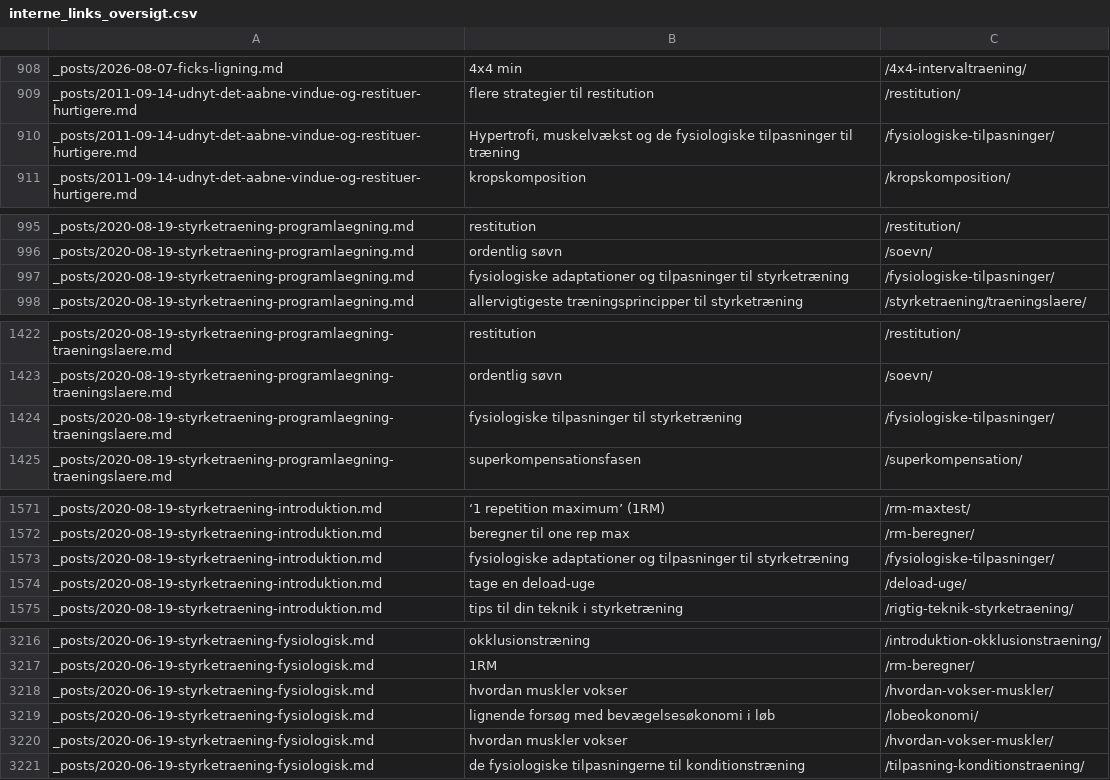
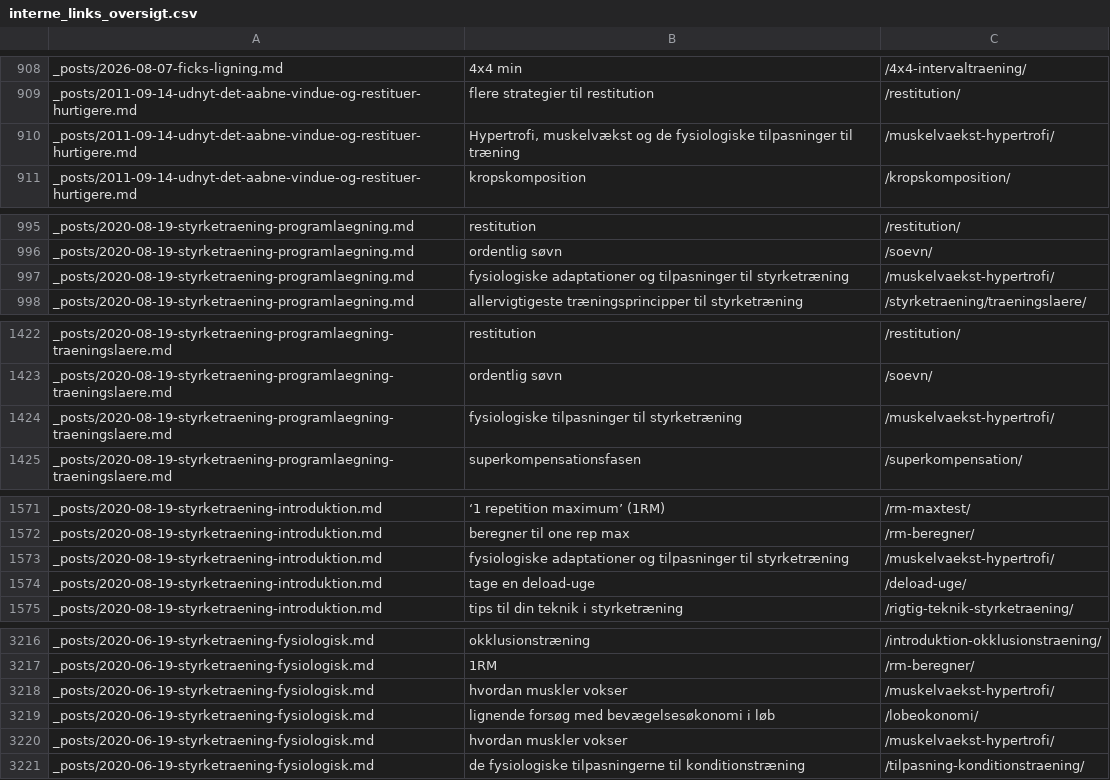
Before and after one commit to motionsplan/motionsplan-dk-jekyll, a CSV file: interne_links_oversigt.csv, drawn as a sheet; only a part is shown, gaps mark what is left out; the diff covers the shown part only.

```diff
--- a/interne_links_oversigt.csv
+++ b/interne_links_oversigt.csv
@@ -912,3 +912,3 @@ _posts/2026-08-07-ficks-ligning.md,4x4 min,/4x4-intervaltraening/
 _posts/2011-09-14-udnyt-det-aabne-vindue-og-restituer-hurtigere.md,flere strategier til restitution,/restitution/
-_posts/2011-09-14-udnyt-det-aabne-vindue-og-restituer-hurtigere.md,"Hypertrofi, muskelvækst og de fysiologiske tilpasninger til træning",/fysiologiske-tilpasninger/
+_posts/2011-09-14-udnyt-det-aabne-vindue-og-restituer-hurtigere.md,"Hypertrofi, muskelvækst og de fysiologiske tilpasninger til træning",/muskelvaekst-hypertrofi/
 _posts/2011-09-14-udnyt-det-aabne-vindue-og-restituer-hurtigere.md,kropskomposition,/kropskomposition/
@@ -999,3 +999,3 @@ _posts/2020-08-19-styrketraening-programlaegning.md,restitution,/restitution/
 _posts/2020-08-19-styrketraening-programlaegning.md,ordentlig søvn,/soevn/
-_posts/2020-08-19-styrketraening-programlaegning.md,fysiologiske adaptationer og tilpasninger til styrketræning,/fysiologiske-tilpasninger/
+_posts/2020-08-19-styrketraening-programlaegning.md,fysiologiske adaptationer og tilpasninger til styrketræning,/muskelvaekst-hypertrofi/
 _posts/2020-08-19-styrketraening-programlaegning.md,allervigtigeste træningsprincipper til styrketræning,/styrketraening/traeningslaere/
@@ -1427,3 +1427,3 @@ _posts/2020-08-19-styrketraening-programlaegning-traeningslaere.md,restitution,/
 _posts/2020-08-19-styrketraening-programlaegning-traeningslaere.md,ordentlig søvn,/soevn/
-_posts/2020-08-19-styrketraening-programlaegning-traeningslaere.md,fysiologiske tilpasninger til styrketræning,/fysiologiske-tilpasninger/
+_posts/2020-08-19-styrketraening-programlaegning-traeningslaere.md,fysiologiske tilpasninger til styrketræning,/muskelvaekst-hypertrofi/
 _posts/2020-08-19-styrketraening-programlaegning-traeningslaere.md,superkompensationsfasen,/superkompensation/
@@ -1576,3 +1576,3 @@ _posts/2020-08-19-styrketraening-introduktion.md,‘1 repetition maximum’ (1RM
 _posts/2020-08-19-styrketraening-introduktion.md,beregner til one rep max,/rm-beregner/
-_posts/2020-08-19-styrketraening-introduktion.md,fysiologiske adaptationer og tilpasninger til styrketræning,/fysiologiske-tilpasninger/
+_posts/2020-08-19-styrketraening-introduktion.md,fysiologiske adaptationer og tilpasninger til styrketræning,/muskelvaekst-hypertrofi/
 _posts/2020-08-19-styrketraening-introduktion.md,tage en deload-uge,/deload-uge/
@@ -3224,5 +3224,5 @@ _posts/2020-06-19-styrketraening-fysiologisk.md,okklusionstræning,/introduktion
 _posts/2020-06-19-styrketraening-fysiologisk.md,1RM,/rm-beregner/
-_posts/2020-06-19-styrketraening-fysiologisk.md,hvordan muskler vokser,/hvordan-vokser-muskler/
+_posts/2020-06-19-styrketraening-fysiologisk.md,hvordan muskler vokser,/muskelvaekst-hypertrofi/
 _posts/2020-06-19-styrketraening-fysiologisk.md,lignende forsøg med bevægelsesøkonomi i løb,/lobeokonomi/
-_posts/2020-06-19-styrketraening-fysiologisk.md,hvordan muskler vokser,/hvordan-vokser-muskler/
+_posts/2020-06-19-styrketraening-fysiologisk.md,hvordan muskler vokser,/muskelvaekst-hypertrofi/
 _posts/2020-06-19-styrketraening-fysiologisk.md,de fysiologiske tilpasningerne til konditionstræning,/tilpasning-konditionstraening/
```
Also changed, not shown: 22 edited cells elsewhere in this file, 23 other files.
